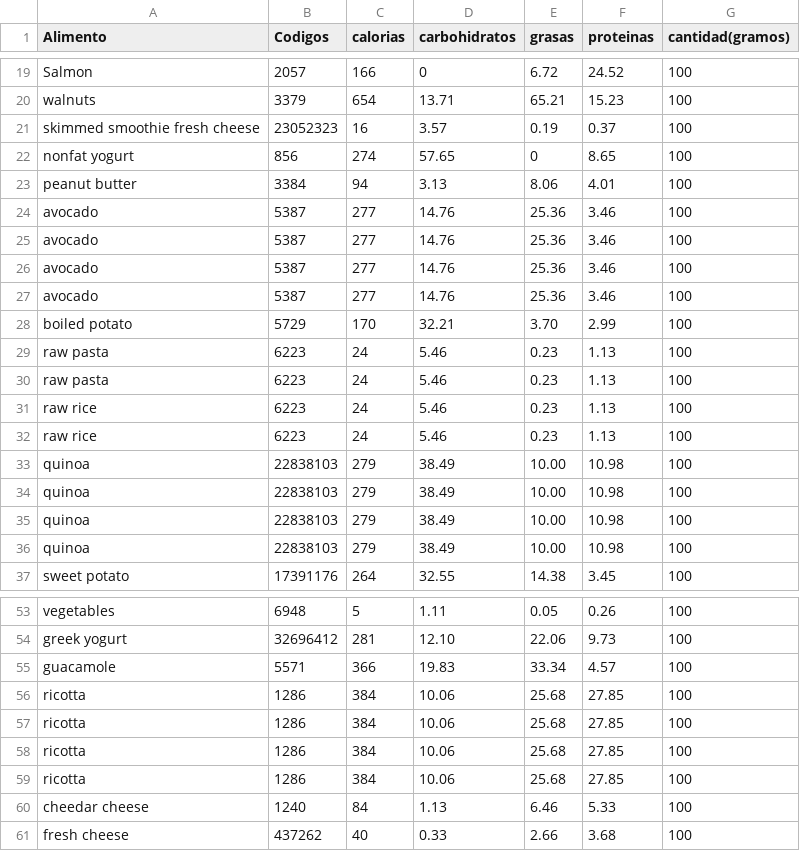
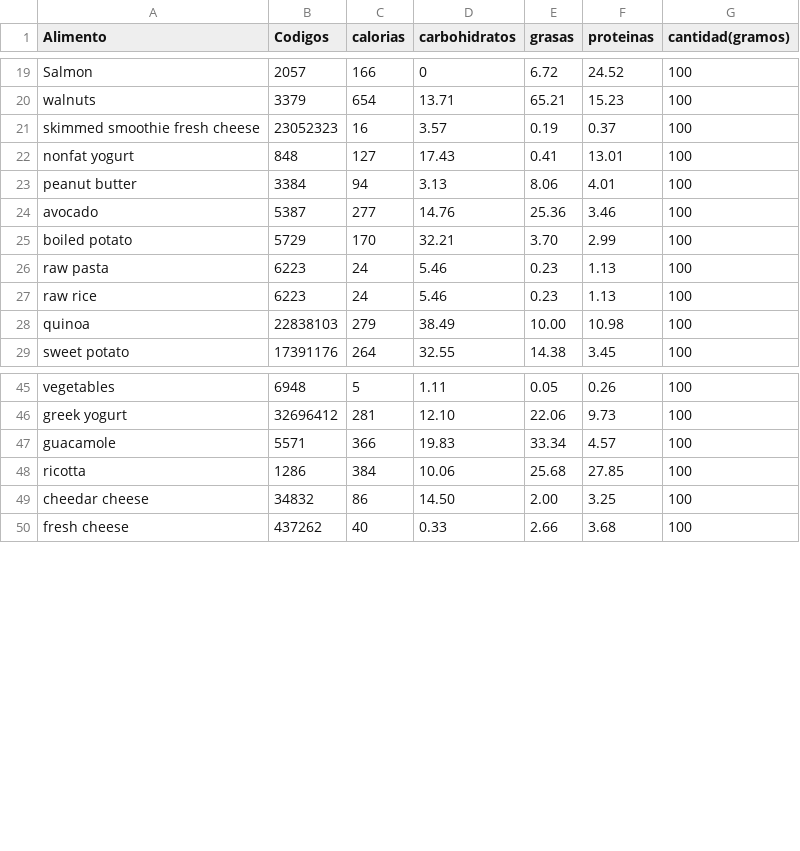
Before and after one commit to pnuevo/Macros_Dieta, a CSV file: tabla_final_.csv, drawn as a sheet; only a part is shown, gaps mark what is left out; the diff covers the shown part only.

Commit message:
Update tabla_final_.csv

```diff
--- a/tabla_final_.csv
+++ b/tabla_final_.csv
@@ -21,7 +21,4 @@ walnuts,3379,654,13.71,65.21,15.23,100
 skimmed smoothie fresh cheese,23052323,16,3.57,0.19,0.37,100
-nonfat yogurt,856,274,57.65,0,8.65,100
+nonfat yogurt,848,127,17.43,0.41,13.01,100
 peanut butter,3384,94,3.13,8.06,4.01,100
-avocado,5387,277,14.76,25.36,3.46,100
-avocado,5387,277,14.76,25.36,3.46,100
-avocado,5387,277,14.76,25.36,3.46,100
 avocado,5387,277,14.76,25.36,3.46,100
@@ -29,8 +26,3 @@ boiled potato,5729,170,32.21,3.70,2.99,100
 raw pasta,6223,24,5.46,0.23,1.13,100
-raw pasta,6223,24,5.46,0.23,1.13,100
 raw rice,6223,24,5.46,0.23,1.13,100
-raw rice,6223,24,5.46,0.23,1.13,100
-quinoa,22838103,279,38.49,10.00,10.98,100
-quinoa,22838103,279,38.49,10.00,10.98,100
-quinoa,22838103,279,38.49,10.00,10.98,100
 quinoa,22838103,279,38.49,10.00,10.98,100
@@ -56,6 +48,3 @@ guacamole,5571,366,19.83,33.34,4.57,100
 ricotta,1286,384,10.06,25.68,27.85,100
-ricotta,1286,384,10.06,25.68,27.85,100
-ricotta,1286,384,10.06,25.68,27.85,100
-ricotta,1286,384,10.06,25.68,27.85,100
-cheedar cheese,1240,84,1.13,6.46,5.33,100
+cheedar cheese,34832,86,14.50,2.00,3.25,100
 fresh cheese,437262,40,0.33,2.66,3.68,100
```
Also changed, not shown: 1 added row and 4 removed rows elsewhere in this file.
